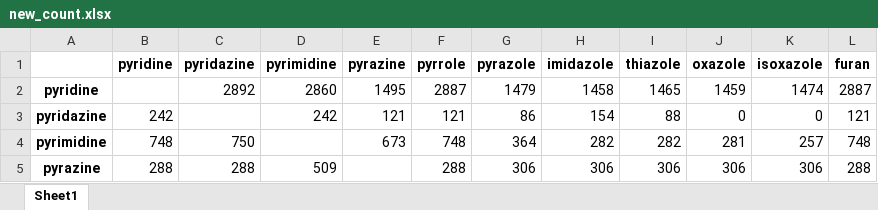
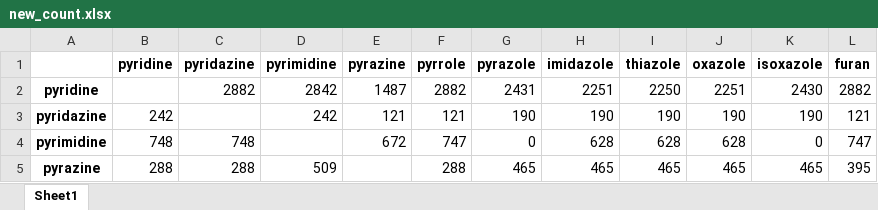
Before and after one commit to ljkaras/skeletal_editing, an Excel workbook: test_short/heatmaps/new_count.xlsx, sheet Sheet1, drawn as a sheet; only a part is shown; values as stored, in another font and other column widths than the file's, no borders; the diff covers the shown part only; the diff names each change by its address in the sheet, - before the commit and + after, or states it on an @@ line.

Commit message:
Restored functionality of unique_molecule counting function

```diff
--- a/test_short/heatmaps/new_count.xlsx (sheet Sheet1)
+++ b/test_short/heatmaps/new_count.xlsx (sheet Sheet1)
-C2 (pyridazine): 2892
+C2 (pyridazine): 2882
-D2 (pyrimidine): 2860
+D2 (pyrimidine): 2842
-E2 (pyrazine): 1495
+E2 (pyrazine): 1487
-F2 (pyrrole): 2887
+F2 (pyrrole): 2882
-G2 (pyrazole): 1479
+G2 (pyrazole): 2431
-H2 (imidazole): 1458
+H2 (imidazole): 2251
-I2 (thiazole): 1465
+I2 (thiazole): 2250
-J2 (oxazole): 1459
+J2 (oxazole): 2251
-K2 (isoxazole): 1474
+K2 (isoxazole): 2430
-L2 (furan): 2887
+L2 (furan): 2882
-G3 (pyrazole): 86
+G3 (pyrazole): 190
-H3 (imidazole): 154
+H3 (imidazole): 190
-I3 (thiazole): 88
+I3 (thiazole): 190
-J3 (oxazole): 0
+J3 (oxazole): 190
-K3 (isoxazole): 0
+K3 (isoxazole): 190
-C4 (pyridazine): 750
+C4 (pyridazine): 748
-E4 (pyrazine): 673
+E4 (pyrazine): 672
-F4 (pyrrole): 748
+F4 (pyrrole): 747
-G4 (pyrazole): 364
+G4 (pyrazole): 0
-H4 (imidazole): 282
+H4 (imidazole): 628
-I4 (thiazole): 282
+I4 (thiazole): 628
-J4 (oxazole): 281
+J4 (oxazole): 628
-K4 (isoxazole): 257
+K4 (isoxazole): 0
-L4 (furan): 748
+L4 (furan): 747
-G5 (pyrazole): 306
+G5 (pyrazole): 465
-H5 (imidazole): 306
+H5 (imidazole): 465
-I5 (thiazole): 306
+I5 (thiazole): 465
-J5 (oxazole): 306
+J5 (oxazole): 465
-K5 (isoxazole): 306
+K5 (isoxazole): 465
-L5 (furan): 288
+L5 (furan): 395
```
Also changed, not shown: 40 edited cells elsewhere in this sheet, test_short/heatmaps/common_count.xlsx, test_short/heatmaps/sm_count.xlsx, 11 other files.
